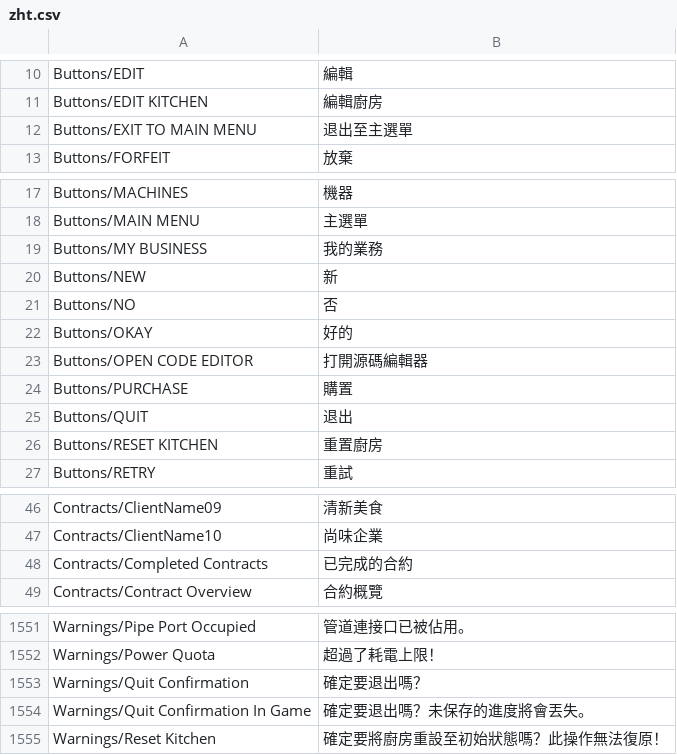
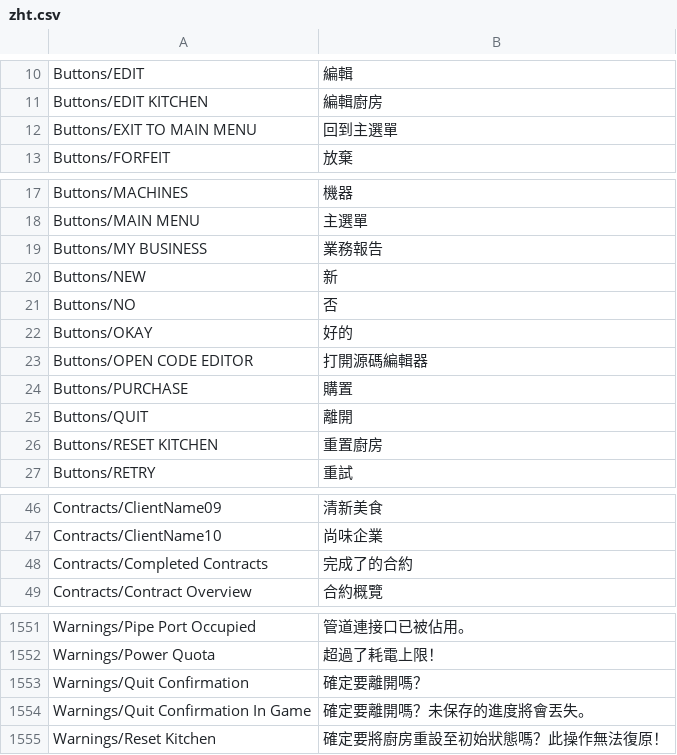
Before and after one commit to Sheep-y/Automodchef, a CSV file: res/zht.csv, drawn as a sheet; only a part is shown, gaps mark what is left out; the diff covers the shown part only.

Commit message:
Contract mode text update.

```diff
--- a/res/zht.csv
+++ b/res/zht.csv
@@ -11,3 +11,3 @@ Buttons/EDIT,編輯
 Buttons/EDIT KITCHEN,編輯廚房
-Buttons/EXIT TO MAIN MENU,退出至主選單
+Buttons/EXIT TO MAIN MENU,回到主選單
 Buttons/FORFEIT,放棄
@@ -18,3 +18,3 @@ Buttons/MACHINES,機器
 Buttons/MAIN MENU,主選單
-Buttons/MY BUSINESS,我的業務
+Buttons/MY BUSINESS,業務報告
 Buttons/NEW,新
@@ -24,3 +24,3 @@ Buttons/OPEN CODE EDITOR,打開源碼編輯器
 Buttons/PURCHASE,購置
-Buttons/QUIT,退出
+Buttons/QUIT,離開
 Buttons/RESET KITCHEN,重置廚房
@@ -47,3 +47,3 @@ Contracts/ClientName09,清新美食
 Contracts/ClientName10,尚味企業
-Contracts/Completed Contracts,已完成的合約
+Contracts/Completed Contracts,完成了的合約
 Contracts/Contract Overview,合約概覽
@@ -1854,4 +1854,4 @@ Warnings/Pipe Port Occupied,管道連接口已被佔用。
 Warnings/Power Quota,超過了耗電上限！
-Warnings/Quit Confirmation,確定要退出嗎？
-Warnings/Quit Confirmation In Game,確定要退出嗎？未保存的進度將會丟失。
+Warnings/Quit Confirmation,確定要離開嗎？
+Warnings/Quit Confirmation In Game,確定要離開嗎？未保存的進度將會丟失。
 Warnings/Reset Kitchen,確定要將廚房重設至初始狀態嗎？此操作無法復原！
```
Also changed, not shown: 3 edited cells elsewhere in this file.
